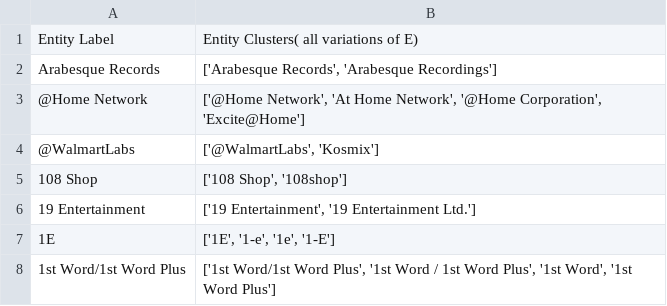
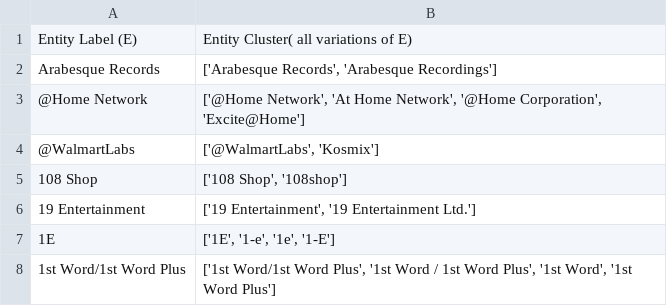
Before and after one commit to nausheenfatma/EntityCanonicalizationDataset, a TSV file: DBpedia_company_clusters.tsv, drawn as a sheet; only a part is shown.

Commit message:
Update DBpedia_company_clusters.tsv

```diff
--- a/DBpedia_company_clusters.tsv
+++ b/DBpedia_company_clusters.tsv
@@ -1,2 +1,2 @@
-Entity Label	Entity Clusters( all variations of E)
+Entity Label (E)	Entity Cluster( all variations of E)
 Arabesque Records	['Arabesque Records', 'Arabesque Recordings']
```
